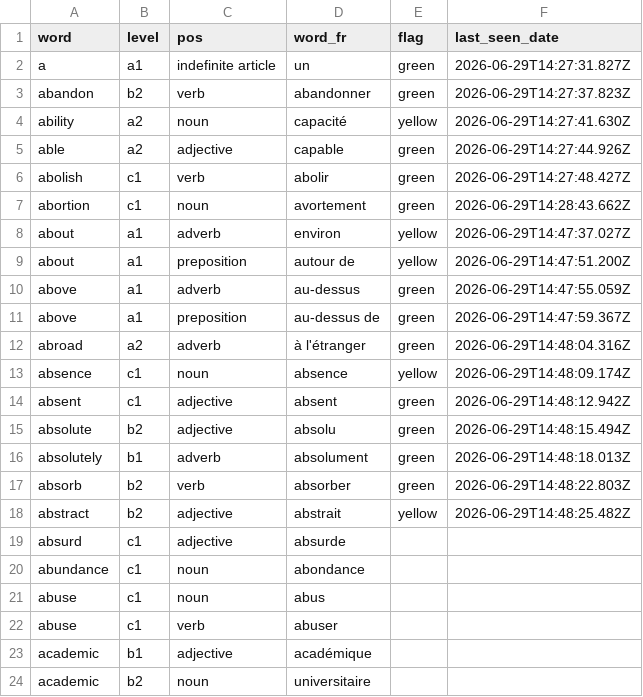
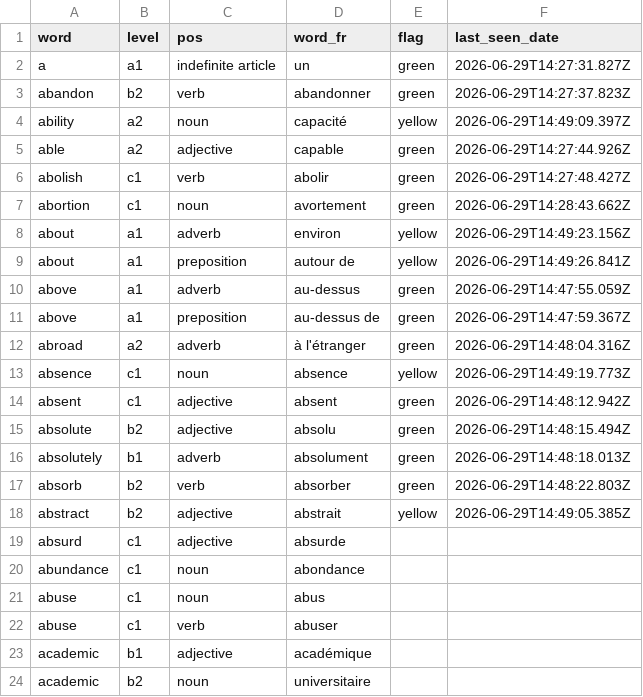
Before and after one commit to rafafa46/anki-clone, a CSV file: profil1.csv, drawn as a sheet; only a part is shown.

Commit message:
Mise à jour révisions

```diff
--- a/profil1.csv
+++ b/profil1.csv
@@ -3,3 +3,3 @@ a,a1,indefinite article,un,green,2026-06-29T14:27:31.827Z
 abandon,b2,verb,abandonner,green,2026-06-29T14:27:37.823Z
-ability,a2,noun,capacité,yellow,2026-06-29T14:27:41.630Z
+ability,a2,noun,capacité,yellow,2026-06-29T14:49:09.397Z
 able,a2,adjective,capable,green,2026-06-29T14:27:44.926Z
@@ -7,4 +7,4 @@ abolish,c1,verb,abolir,green,2026-06-29T14:27:48.427Z
 abortion,c1,noun,avortement,green,2026-06-29T14:28:43.662Z
-about,a1,adverb,environ,yellow,2026-06-29T14:47:37.027Z
-about,a1,preposition,autour de,yellow,2026-06-29T14:47:51.200Z
+about,a1,adverb,environ,yellow,2026-06-29T14:49:23.156Z
+about,a1,preposition,autour de,yellow,2026-06-29T14:49:26.841Z
 above,a1,adverb,au-dessus,green,2026-06-29T14:47:55.059Z
@@ -12,3 +12,3 @@ above,a1,preposition,au-dessus de,green,2026-06-29T14:47:59.367Z
 abroad,a2,adverb,à l'étranger,green,2026-06-29T14:48:04.316Z
-absence,c1,noun,absence,yellow,2026-06-29T14:48:09.174Z
+absence,c1,noun,absence,yellow,2026-06-29T14:49:19.773Z
 absent,c1,adjective,absent,green,2026-06-29T14:48:12.942Z
@@ -17,3 +17,3 @@ absolutely,b1,adverb,absolument,green,2026-06-29T14:48:18.013Z
 absorb,b2,verb,absorber,green,2026-06-29T14:48:22.803Z
-abstract,b2,adjective,abstrait,yellow,2026-06-29T14:48:25.482Z
+abstract,b2,adjective,abstrait,yellow,2026-06-29T14:49:05.385Z
 absurd,c1,adjective,absurde,,
```
